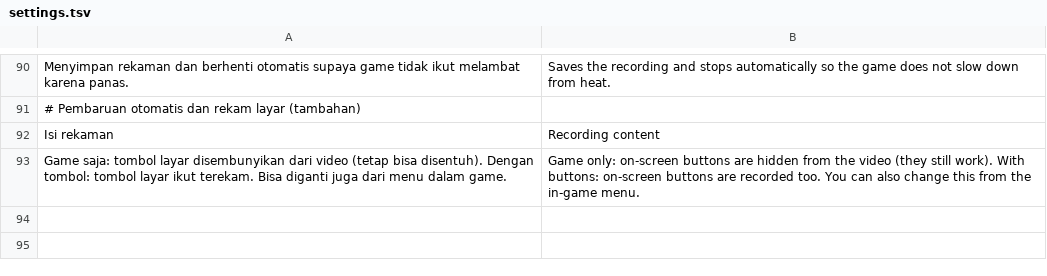
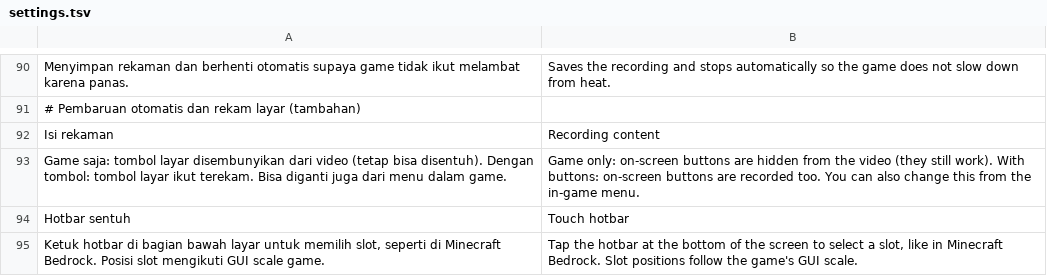
Before and after one commit to ItsVynzzzz/AmberLauncher, a TSV file: app/src/main/assets/lang/en/settings.tsv, drawn as a sheet; only a part is shown, gaps mark what is left out.

```diff
--- a/app/src/main/assets/lang/en/settings.tsv
+++ b/app/src/main/assets/lang/en/settings.tsv
@@ -93 +93,3 @@ Isi rekaman	Recording content
 Game saja: tombol layar disembunyikan dari video (tetap bisa disentuh). Dengan tombol: tombol layar ikut terekam. Bisa diganti juga dari menu dalam game.	Game only: on-screen buttons are hidden from the video (they still work). With buttons: on-screen buttons are recorded too. You can also change this from the in-game menu.
+Hotbar sentuh	Touch hotbar
+Ketuk hotbar di bagian bawah layar untuk memilih slot, seperti di Minecraft Bedrock. Posisi slot mengikuti GUI scale game.	Tap the hotbar at the bottom of the screen to select a slot, like in Minecraft Bedrock. Slot positions follow the game's GUI scale.
```
Also changed, not shown: app/src/main/assets/lang/es/settings.tsv, app/src/main/assets/lang/vi/settings.tsv, 7 other files.
